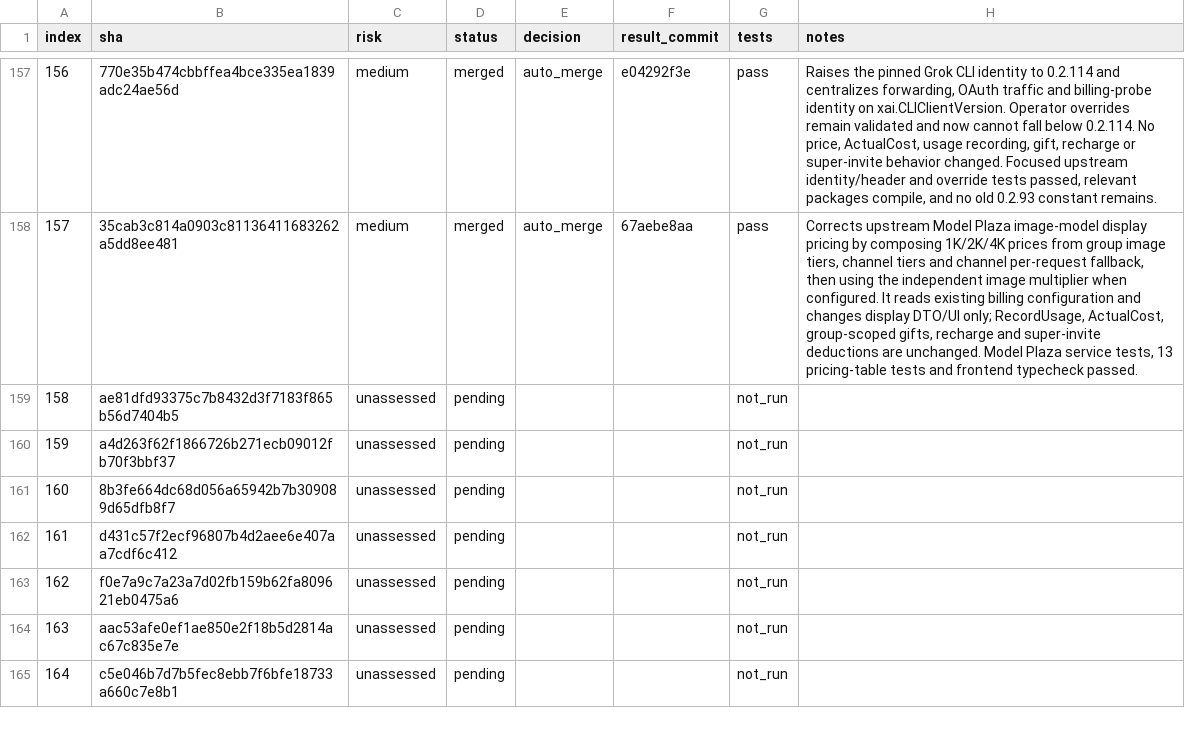
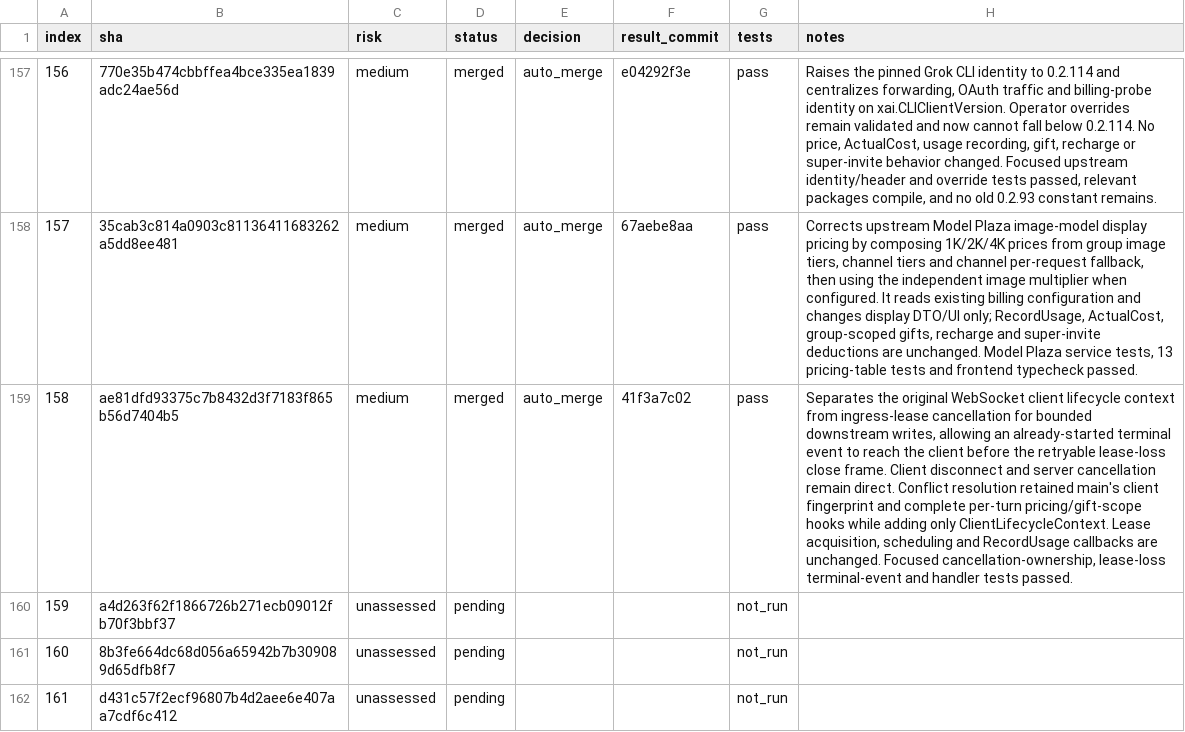
Before and after one commit to walaqi/sub2api, a TSV file: merge-state/sync-2-merge-v3/state.tsv, drawn as a sheet; only a part is shown, gaps mark what is left out; the shorter side is filled out with more unchanged rows; the diff names each change by its address in the sheet, - before the commit and + after, or states it on an @@ line.

Commit message:
chore(merge): record sync commit 158

```diff
--- a/merge-state/sync-2-merge-v3/state.tsv
+++ b/merge-state/sync-2-merge-v3/state.tsv
-C159 (risk): unassessed
+C159 (risk): medium
-D159 (status): pending
+D159 (status): merged
-E159 (decision): (empty)
+E159 (decision): auto_merge
-F159 (result_commit): (empty)
+F159 (result_commit): 41f3a7c02
-G159 (tests): not_run
+G159 (tests): pass
-H159 (notes): (empty)
+H159 (notes): Separates the original WebSocket client lifecycle context from ingress-lease cancellation for bounded downstream writes, allowing an already-started terminal event to reach the client before the retryable lease-loss close frame. Client disconnect and server cancellation remain direct. Conflict resolution retained main's client fingerprint and complete per-turn pricing/gift-scope hooks while adding only ClientLifecycleContext. Lease acquisition, scheduling and RecordUsage callbacks are unchanged. Focused cancellation-ownership, lease-loss terminal-event and handler tests passed.
```
Also changed, not shown: 1 other file.
